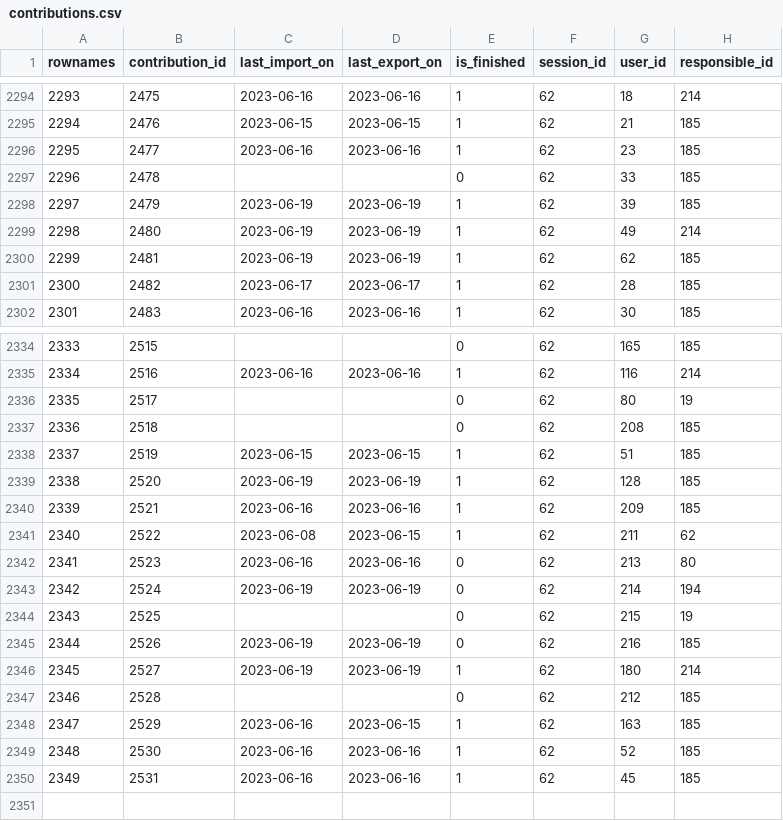
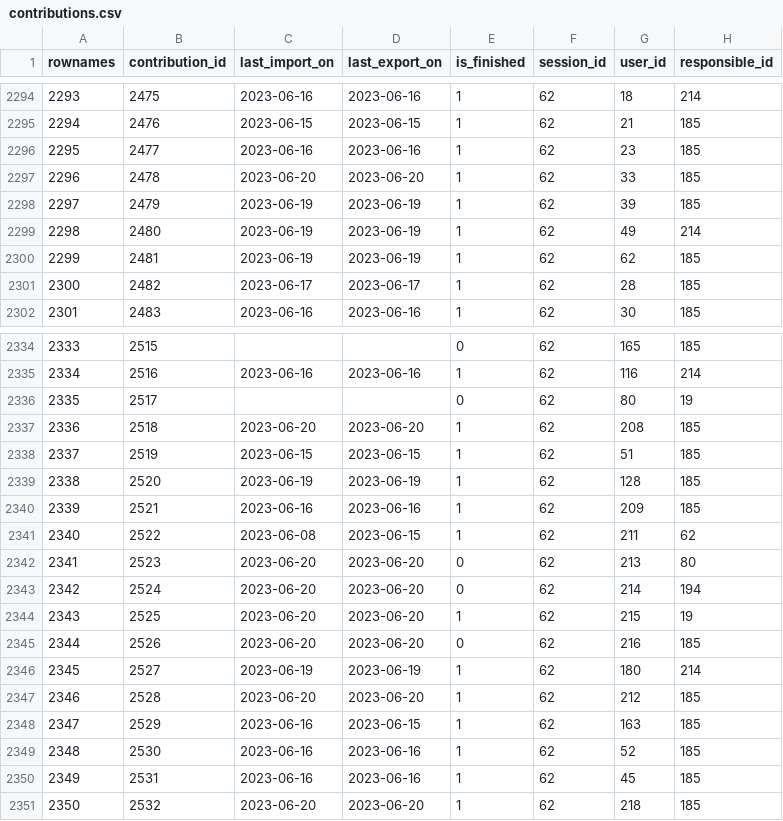
Before and after one commit to s-balandine/typology-dump, a CSV file: data/contributions.csv, drawn as a sheet; only a part is shown, gaps mark what is left out; the diff covers the shown part only.

```diff
--- a/data/contributions.csv
+++ b/data/contributions.csv
@@ -2296,3 +2296,3 @@ rownames,contribution_id,last_import_on,last_export_on,is_finished,session_id,us
 2295,2477,2023-06-16 ,2023-06-16 ,1,62,23,185
-2296,2478,,,0,62,33,185
+2296,2478,2023-06-20 ,2023-06-20 ,1,62,33,185
 2297,2479,2023-06-19 ,2023-06-19 ,1,62,39,185
@@ -2336,3 +2336,3 @@ rownames,contribution_id,last_import_on,last_export_on,is_finished,session_id,us
 2335,2517,,,0,62,80,19
-2336,2518,,,0,62,208,185
+2336,2518,2023-06-20 ,2023-06-20 ,1,62,208,185
 2337,2519,2023-06-15 ,2023-06-15 ,1,62,51,185
@@ -2341,8 +2341,8 @@ rownames,contribution_id,last_import_on,last_export_on,is_finished,session_id,us
 2340,2522,2023-06-08 ,2023-06-15 ,1,62,211,62
-2341,2523,2023-06-16 ,2023-06-16 ,0,62,213,80
-2342,2524,2023-06-19 ,2023-06-19 ,0,62,214,194
-2343,2525,,,0,62,215,19
-2344,2526,2023-06-19 ,2023-06-19 ,0,62,216,185
+2341,2523,2023-06-20 ,2023-06-20 ,0,62,213,80
+2342,2524,2023-06-20 ,2023-06-20 ,0,62,214,194
+2343,2525,2023-06-20 ,2023-06-20 ,1,62,215,19
+2344,2526,2023-06-20 ,2023-06-20 ,0,62,216,185
 2345,2527,2023-06-19 ,2023-06-19 ,1,62,180,214
-2346,2528,,,0,62,212,185
+2346,2528,2023-06-20 ,2023-06-20 ,1,62,212,185
 2347,2529,2023-06-16 ,2023-06-15 ,1,62,163,185
@@ -2350 +2350,2 @@ rownames,contribution_id,last_import_on,last_export_on,is_finished,session_id,us
 2349,2531,2023-06-16 ,2023-06-16 ,1,62,45,185
+2350,2532,2023-06-20 ,2023-06-20 ,1,62,218,185
```
Also changed, not shown: 20 edited cells elsewhere in this file, data/axe1_analytical_sections.csv, data/decisions.csv, 16 other files.
